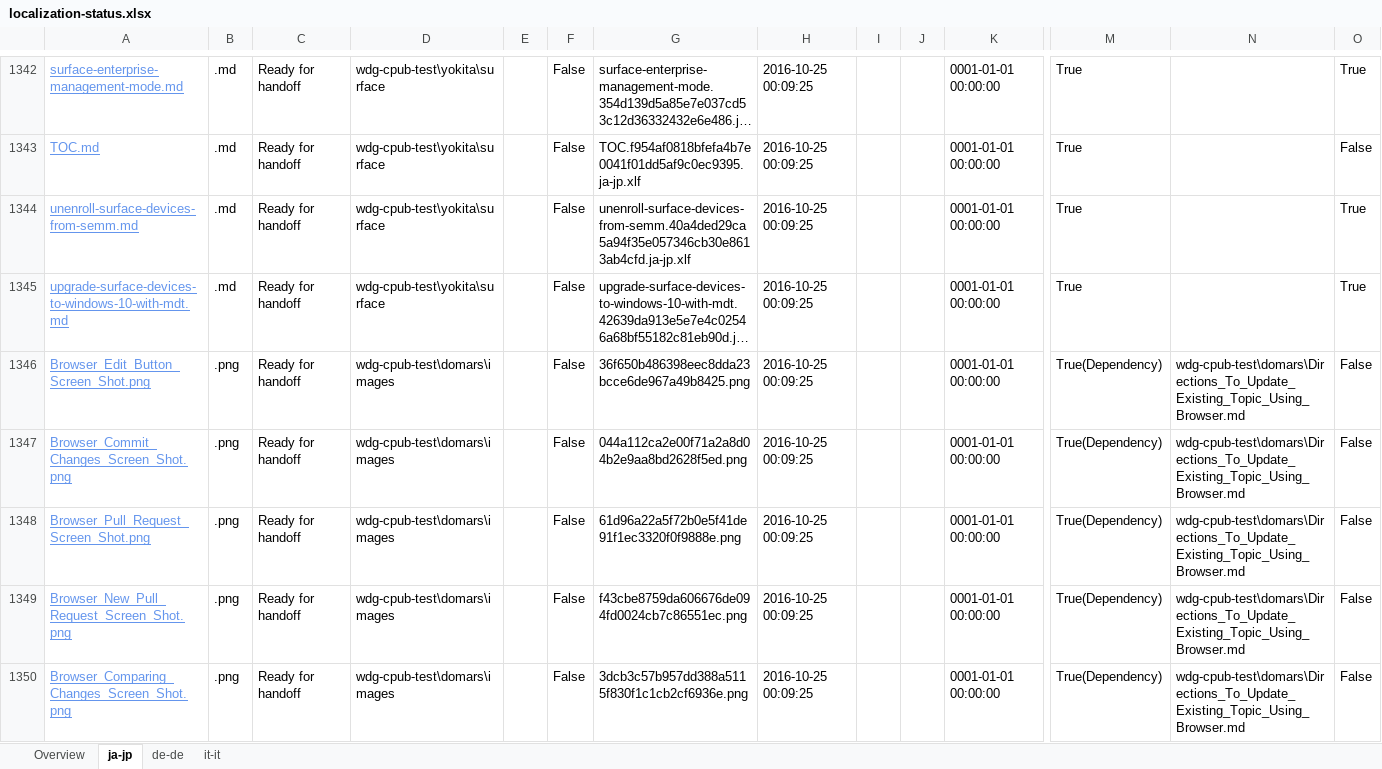
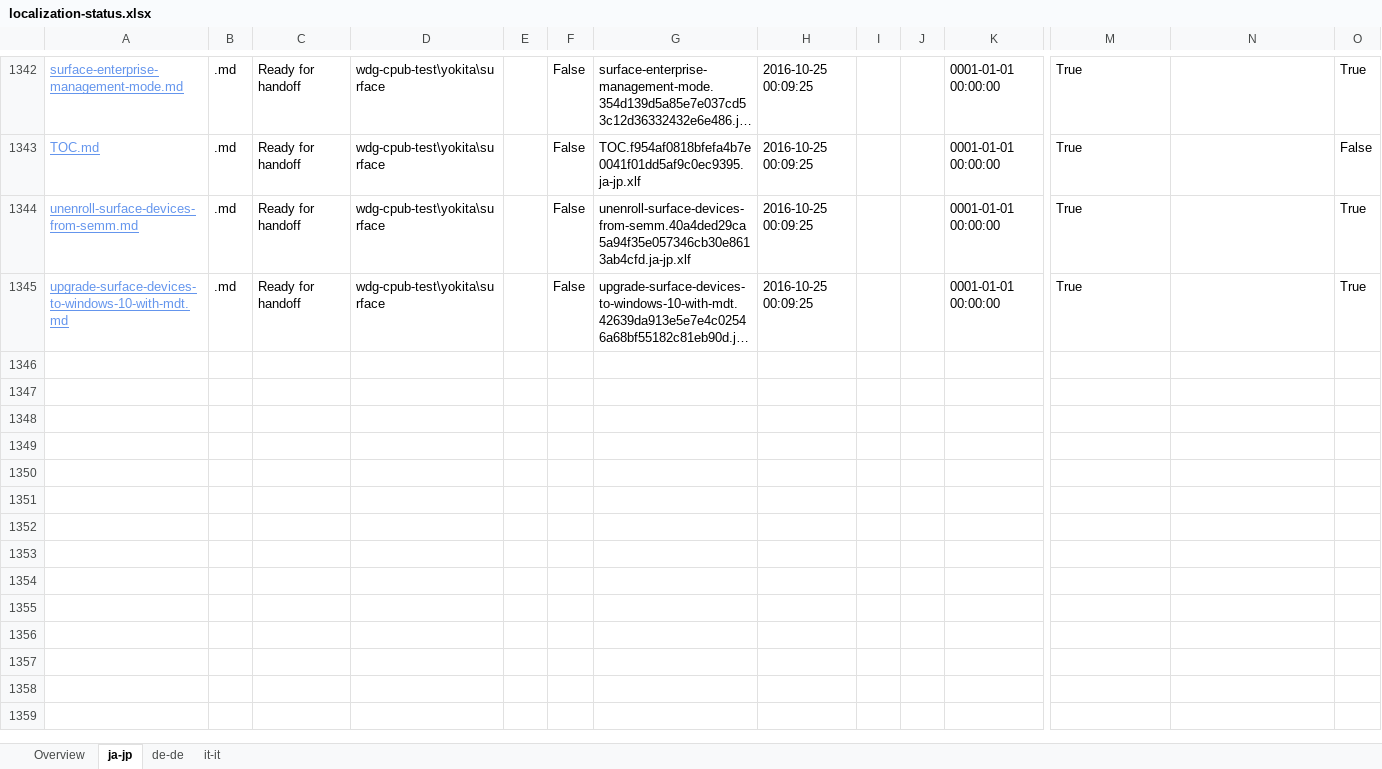
Before and after one commit to OpenLocalizationOrg/wdg-cpub-handback-test, an Excel workbook: ol-handback/OpenLocalizationOrg/wdg-cpub-test/master/localization-status.xlsx, sheet ja-jp, drawn as a sheet; only a part is shown, gaps mark what is left out; long unchanged cells end in …; values as stored, in another font and other column widths than the file's, no borders; table styles not drawn; rows hold the shown columns only; the diff covers the shown part only; the diff names each change by its address in the sheet, - before the commit and + after, or states it on an @@ line.

```diff
--- a/ol-handback/OpenLocalizationOrg/wdg-cpub-test/master/localization-status.xlsx (sheet ja-jp)
+++ b/ol-handback/OpenLocalizationOrg/wdg-cpub-test/master/localization-status.xlsx (sheet ja-jp)
-row 1346: Browser_Edit_Button_Screen_Shot.png | .png | Ready for handoff | wdg-cpub-test\domars\images |  | False | 36f650b486398eec8dda23bcce6de967a49b8425.png | 2016-10-25 00:09:25 |  |  | 0001-01-01 00:00:00 | True(Dependency) | wdg-cpub-test\domars\Directions_To_Update_Existing_Topic_Using_Browser.md | False
-row 1347: Browser_Commit_Changes_Screen_Shot.png | .png | Ready for handoff | wdg-cpub-test\domars\images |  | False | 044a112ca2e00f71a2a8d04b2e9aa8bd2628f5ed.png | 2016-10-25 00:09:25 |  |  | 0001-01-01 00:00:00 | True(Dependency) | wdg-cpub-test\domars\Directions_To_Update_Existing_Topic_Using_Browser.md | False
-row 1348: Browser_Pull_Request_Screen_Shot.png | .png | Ready for handoff | wdg-cpub-test\domars\images |  | False | 61d96a22a5f72b0e5f41de91f1ec3320f0f9888e.png | 2016-10-25 00:09:25 |  |  | 0001-01-01 00:00:00 | True(Dependency) | wdg-cpub-test\domars\Directions_To_Update_Existing_Topic_Using_Browser.md | False
-row 1349: Browser_New_Pull_Request_Screen_Shot.png | .png | Ready for handoff | wdg-cpub-test\domars\images |  | False | f43cbe8759da606676de094fd0024cb7c86551ec.png | 2016-10-25 00:09:25 |  |  | 0001-01-01 00:00:00 | True(Dependency) | wdg-cpub-test\domars\Directions_To_Update_Existing_Topic_Using_Browser.md | False
-row 1350: Browser_Comparing_Changes_Screen_Shot.png | .png | Ready for handoff | wdg-cpub-test\domars\images |  | False | 3dcb3c57b957dd388a5115f830f1c1cb2cf6936e.png | 2016-10-25 00:09:25 |  |  | 0001-01-01 00:00:00 | True(Dependency) | wdg-cpub-test\domars\Directions_To_Update_Existing_Topic_Using_Browser.md | False
```
Also changed, not shown: 111 removed rows elsewhere in this sheet, sheet de-de, sheet it-it, sheet Overview.
